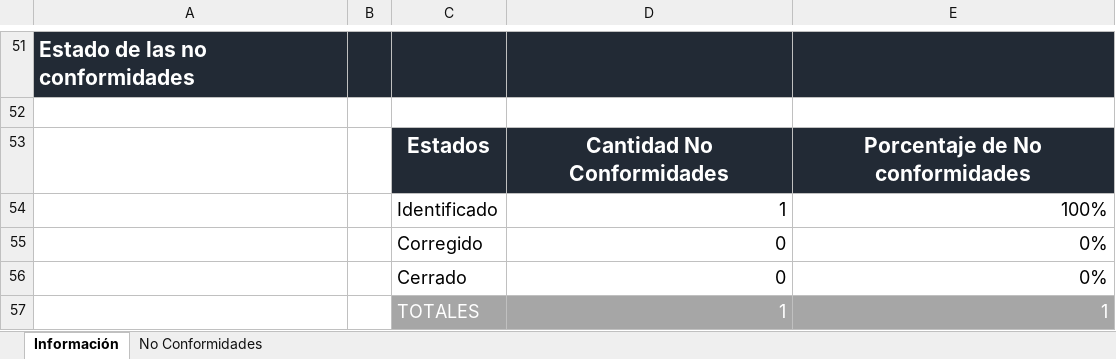
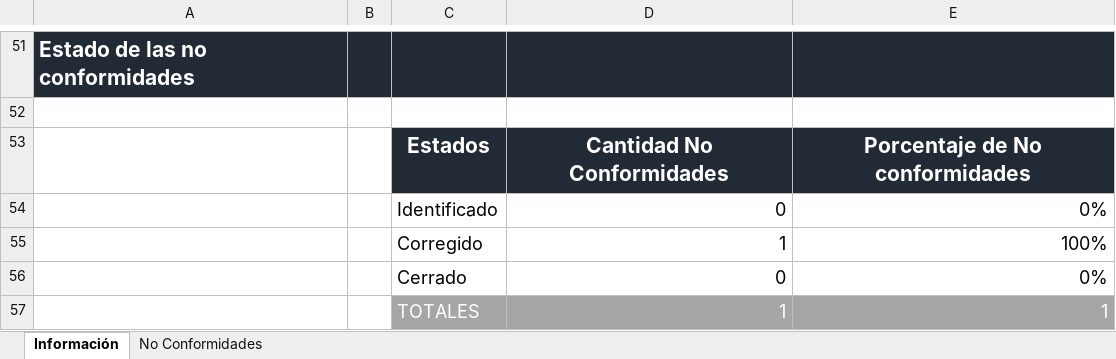
Before and after one commit to jovannyzepeda/Bisoltec, an Excel workbook: Proyectos/Viaticos/05. Calidad/Viaticos-ReporteNoConformidades.xlsx, sheet Información, drawn as a sheet; only a part is shown, gaps mark what is left out; values as stored, in another font and other column widths than the file's, no borders; charts and pictures not drawn; removed rows and columns are numbered as before the commit, all else as after; the diff names each change by its address in the sheet, - before the commit and + after, or states it on an @@ line.

```diff
--- a/Proyectos/Viaticos/05. Calidad/Viaticos-ReporteNoConformidades.xlsx (sheet Información)
+++ b/Proyectos/Viaticos/05. Calidad/Viaticos-ReporteNoConformidades.xlsx (sheet Información)
-row 54:  |  | Identificado | 1 | 100%
-C54: Corregido
+C54: Identificado
+row 55:  |  | Corregido | 1 | 100%
```
Also changed, not shown: sheet No Conformidades, formulas that keep their value, charts or pictures, 1 other file.
